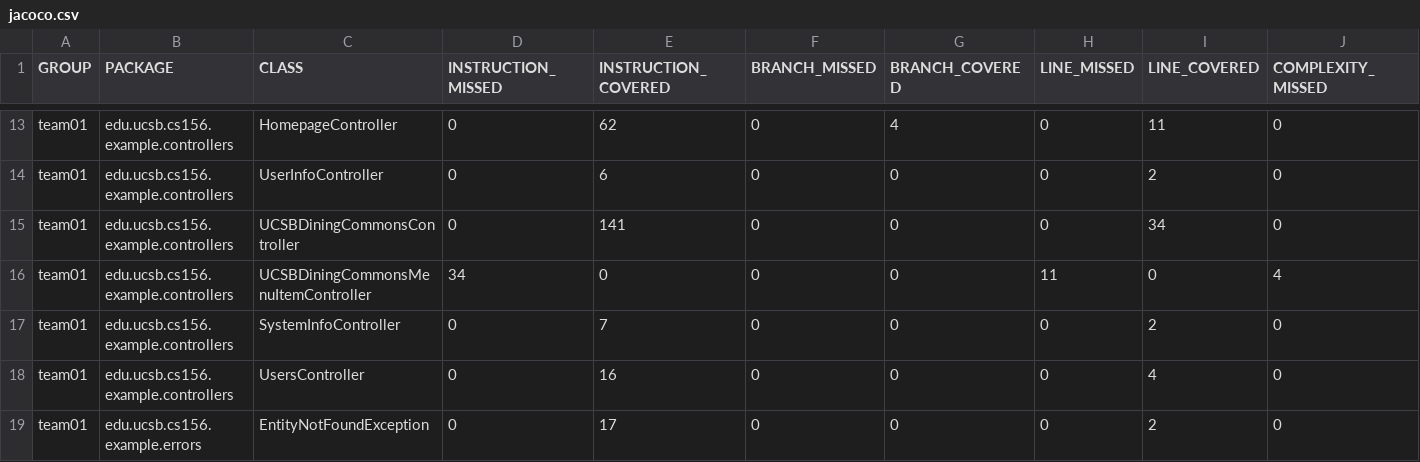
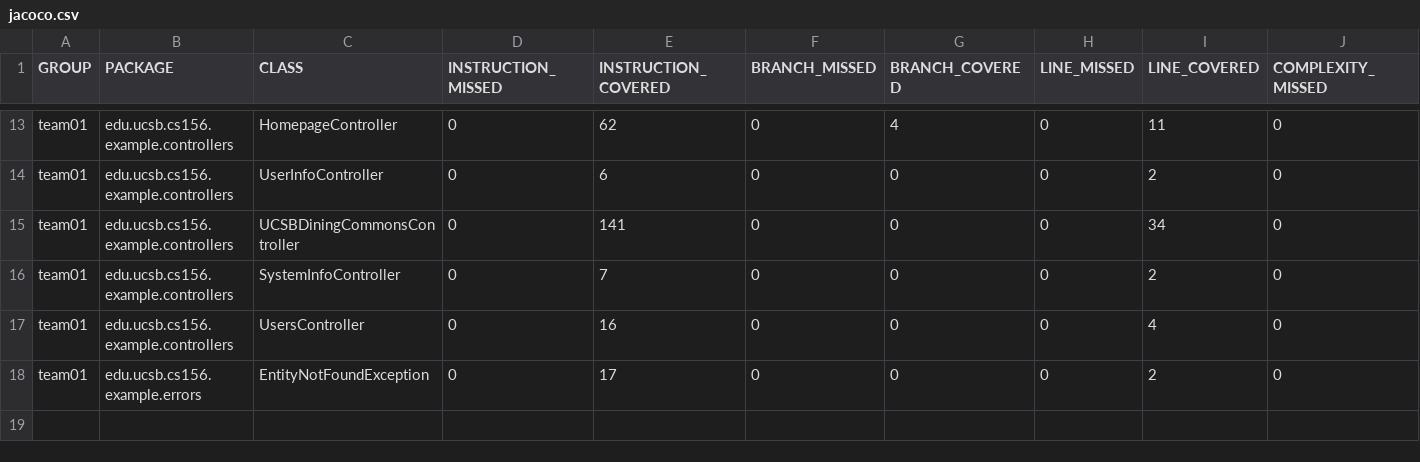
Before and after one commit to ucsb-cs156-f25/team01-f25-04, a CSV file: prs/46/jacoco/jacoco.csv, drawn as a sheet; only a part is shown, gaps mark what is left out; rows hold the shown columns only; the diff names each change by its address in the sheet, - before the commit and + after, or states it on an @@ line.

Commit message:
Deploying to gh-pages from @ ucsb-cs156-f25/team01-f25-04@a6d932c8856c9de586c3d978e08a4c8526dcf341 🚀

```diff
--- a/prs/46/jacoco/jacoco.csv
+++ b/prs/46/jacoco/jacoco.csv
-row 16: team01 | edu.ucsb.cs156.example.controllers | UCSBDiningCommonsMenuItemController | 34 | 0 | 0 | 0 | 11 | 0 | 4
```
Also changed, not shown: 7 other files.
